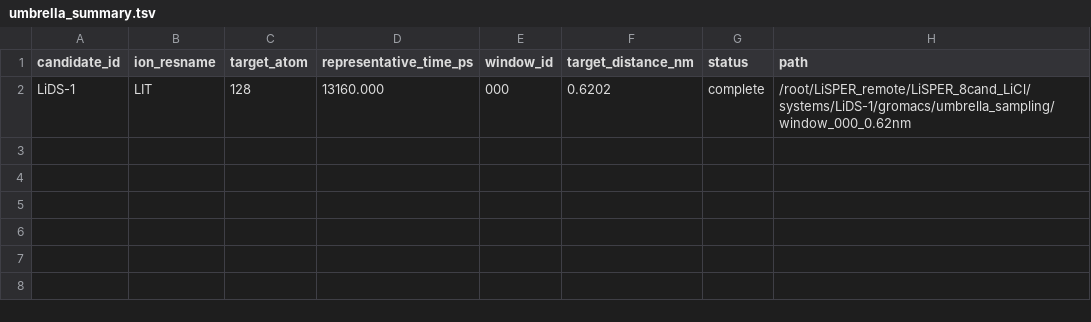
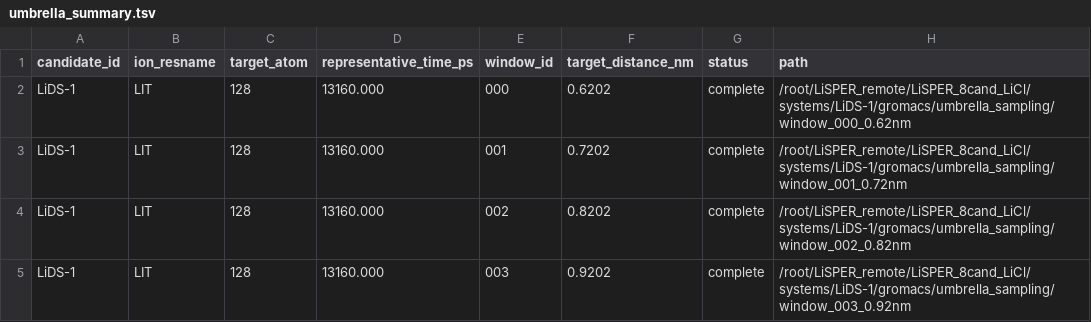
Before and after one commit to jackyissocute/LiSPER, a TSV file: 01_computational_discovery/md/li_cl/remote_results/systems/LiDS-1/gromacs/umbrella_sampling/umbrella_summary.tsv, drawn as a sheet.

Commit message:
Remote Jobs Updated

```diff
--- a/01_computational_discovery/md/li_cl/remote_results/systems/LiDS-1/gromacs/umbrella_sampling/umbrella_summary.tsv
+++ b/01_computational_discovery/md/li_cl/remote_results/systems/LiDS-1/gromacs/umbrella_sampling/umbrella_summary.tsv
@@ -2 +2,4 @@ candidate_id	ion_resname	target_atom	representative_time_ps	window_id	target_dis
 LiDS-1	LIT	128	13160.000	000	0.6202	complete	/root/LiSPER_remote/LiSPER_8cand_LiCl/systems/LiDS-1/gromacs/umbrella_sampling/window_000_0.62nm
+LiDS-1	LIT	128	13160.000	001	0.7202	complete	/root/LiSPER_remote/LiSPER_8cand_LiCl/systems/LiDS-1/gromacs/umbrella_sampling/window_001_0.72nm
+LiDS-1	LIT	128	13160.000	002	0.8202	complete	/root/LiSPER_remote/LiSPER_8cand_LiCl/systems/LiDS-1/gromacs/umbrella_sampling/window_002_0.82nm
+LiDS-1	LIT	128	13160.000	003	0.9202	complete	/root/LiSPER_remote/LiSPER_8cand_LiCl/systems/LiDS-1/gromacs/umbrella_sampling/window_003_0.92nm
```
Also changed, not shown: 54 other files.
